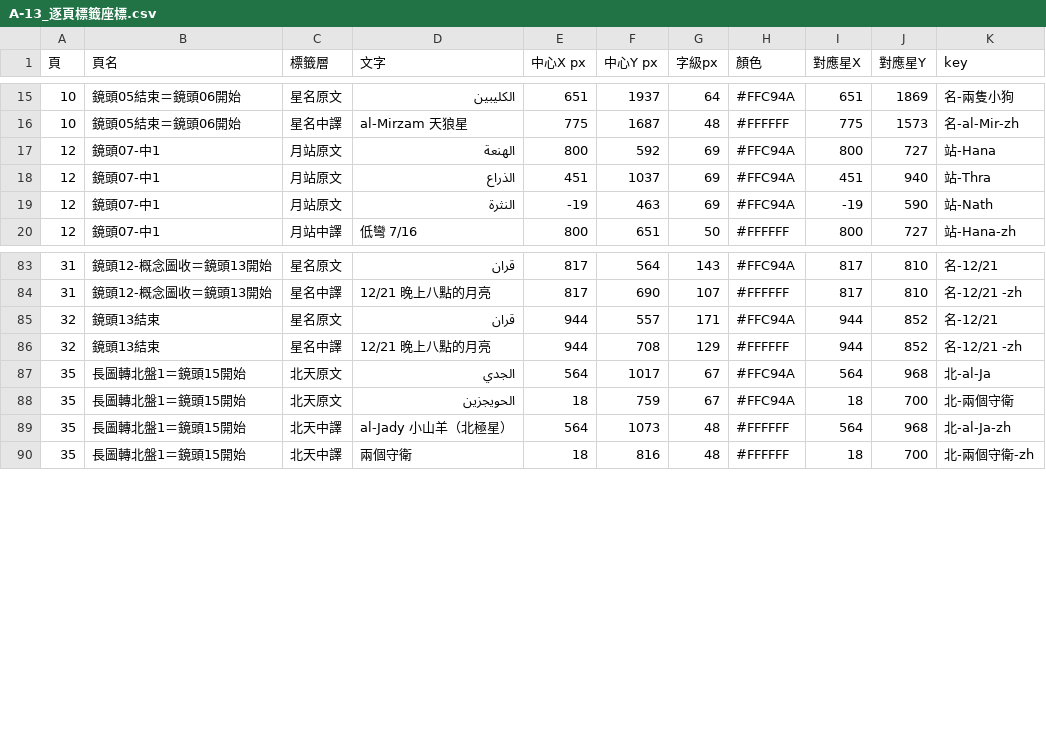
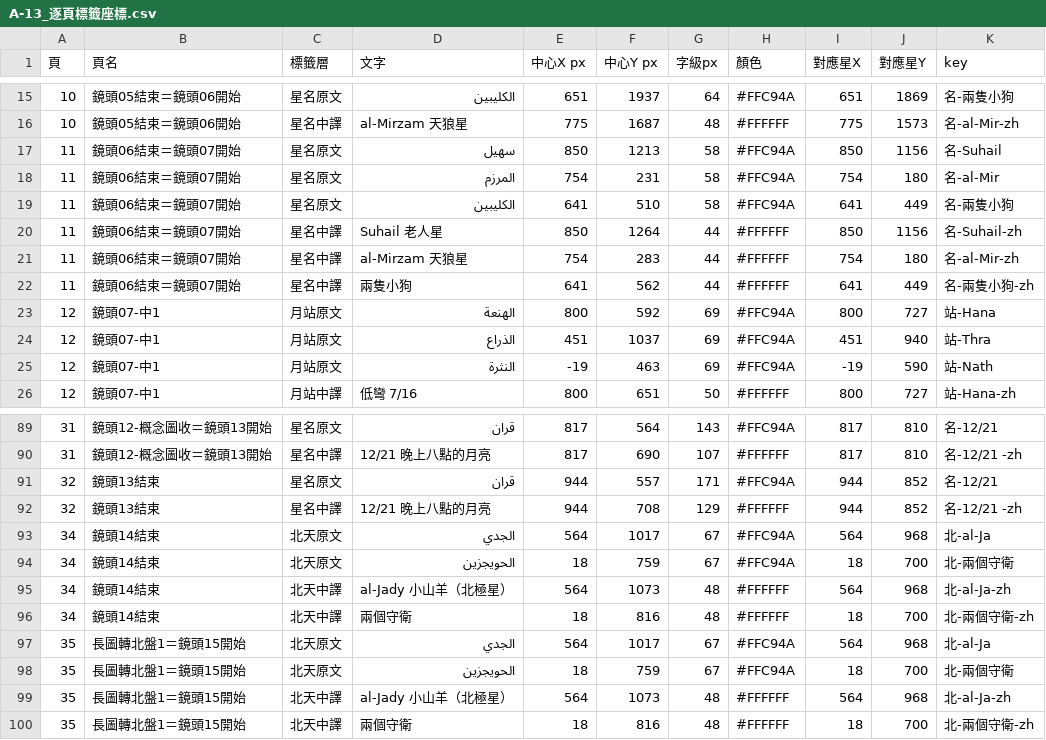
Before and after one commit to Kimchi2104/NTNU-Insta, a CSV file: 05_素材/A-13_阿拉伯半島/_v4大畫布/A-13_逐頁標籤座標.csv, drawn as a sheet; only a part is shown, gaps mark what is left out; the diff names each change by its address in the sheet, - before the commit and + after, or states it on an @@ line.

```diff
--- a/05_素材/A-13_阿拉伯半島/_v4大畫布/A-13_逐頁標籤座標.csv
+++ b/05_素材/A-13_阿拉伯半島/_v4大畫布/A-13_逐頁標籤座標.csv
+row 17: 11 | 鏡頭06結束＝鏡頭07開始 | 星名原文 | سهيل | 850 | 1213 | 58 | #FFC94A | 850 | 1156 | 名-Suhail
+row 18: 11 | 鏡頭06結束＝鏡頭07開始 | 星名原文 | المرزم | 754 | 231 | 58 | #FFC94A | 754 | 180 | 名-al-Mir
+row 19: 11 | 鏡頭06結束＝鏡頭07開始 | 星名原文 | الكليبين | 641 | 510 | 58 | #FFC94A | 641 | 449 | 名-兩隻小狗
+row 20: 11 | 鏡頭06結束＝鏡頭07開始 | 星名中譯 | Suhail 老人星 | 850 | 1264 | 44 | #FFFFFF | 850 | 1156 | 名-Suhail-zh
+row 21: 11 | 鏡頭06結束＝鏡頭07開始 | 星名中譯 | al-Mirzam 天狼星 | 754 | 283 | 44 | #FFFFFF | 754 | 180 | 名-al-Mir-zh
+row 22: 11 | 鏡頭06結束＝鏡頭07開始 | 星名中譯 | 兩隻小狗 | 641 | 562 | 44 | #FFFFFF | 641 | 449 | 名-兩隻小狗-zh
+row 93: 34 | 鏡頭14結束 | 北天原文 | الجدي | 564 | 1017 | 67 | #FFC94A | 564 | 968 | 北-al-Ja
+row 94: 34 | 鏡頭14結束 | 北天原文 | الحويجزين | 18 | 759 | 67 | #FFC94A | 18 | 700 | 北-兩個守衛
+row 95: 34 | 鏡頭14結束 | 北天中譯 | al-Jady 小山羊（北極星） | 564 | 1073 | 48 | #FFFFFF | 564 | 968 | 北-al-Ja-zh
+row 96: 34 | 鏡頭14結束 | 北天中譯 | 兩個守衛 | 18 | 816 | 48 | #FFFFFF | 18 | 700 | 北-兩個守衛-zh
```
Also changed, not shown: 05_素材/A-13_阿拉伯半島/_v4大畫布/A-13_Canva逐頁製作表.csv, 06_發布月曆/節目表_萬國星空_全年.csv, 10 other files.
